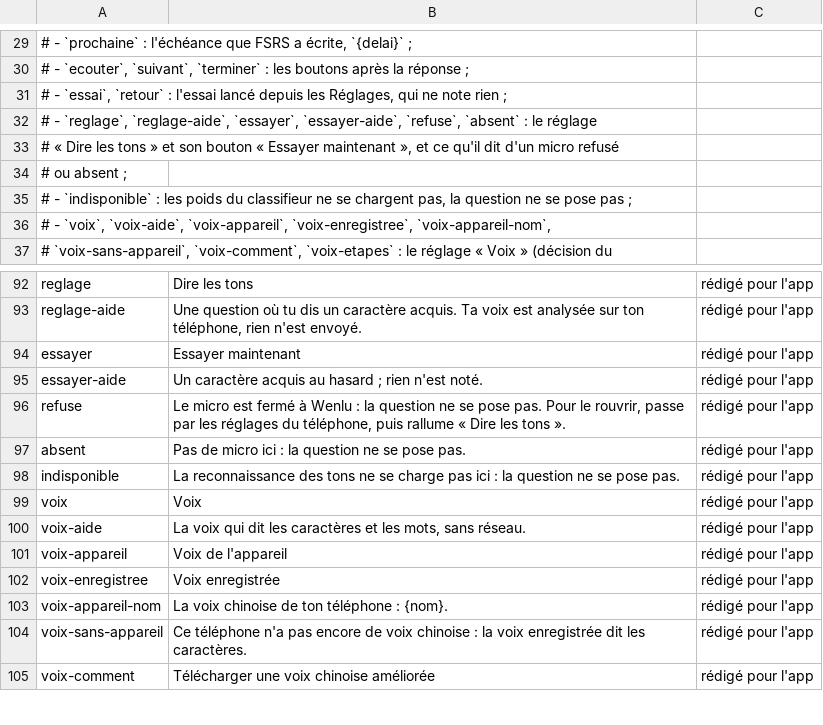
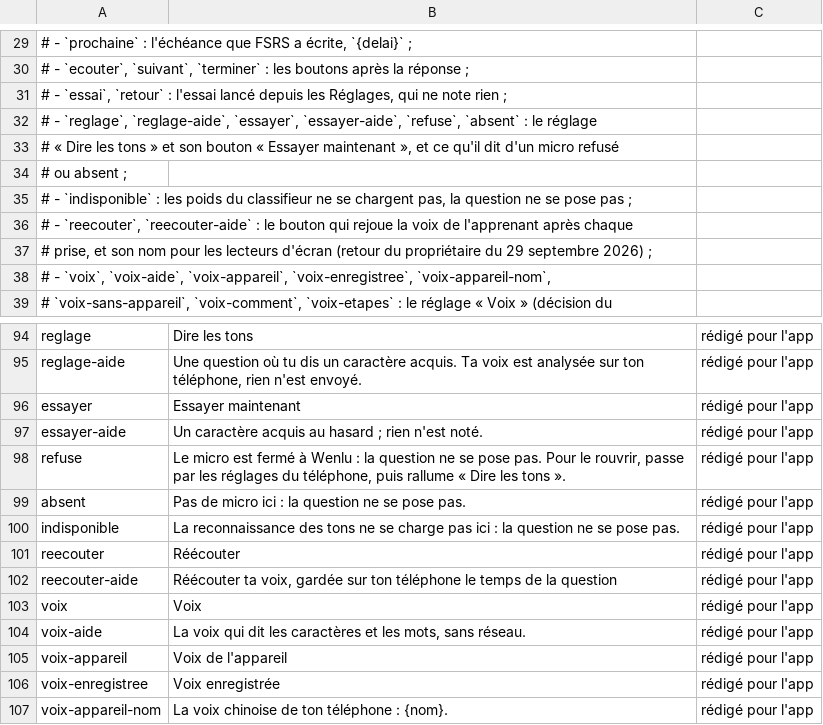
Before and after one commit to jon-gyt/zilin, a TSV file: data/sources/ecrans/dire.tsv, drawn as a sheet; only a part is shown, gaps mark what is left out; the shorter side is filled out with more unchanged rows.

```diff
--- a/data/sources/ecrans/dire.tsv
+++ b/data/sources/ecrans/dire.tsv
@@ -35,2 +35,4 @@
 # - `indisponible` : les poids du classifieur ne se chargent pas, la question ne se pose pas ;
+# - `reecouter`, `reecouter-aide` : le bouton qui rejoue la voix de l'apprenant après chaque
+#   prise, et son nom pour les lecteurs d'écran (retour du propriétaire du 29 septembre 2026) ;
 # - `voix`, `voix-aide`, `voix-appareil`, `voix-enregistree`, `voix-appareil-nom`,
@@ -98,2 +100,4 @@ absent	Pas de micro ici : la question ne se pose pas.	rédigé pour l'app
 indisponible	La reconnaissance des tons ne se charge pas ici : la question ne se pose pas.	rédigé pour l'app
+reecouter	Réécouter	rédigé pour l'app
+reecouter-aide	Réécouter ta voix, gardée sur ton téléphone le temps de la question	rédigé pour l'app
 voix	Voix	rédigé pour l'app
```
Also changed, not shown: 9 other files.
